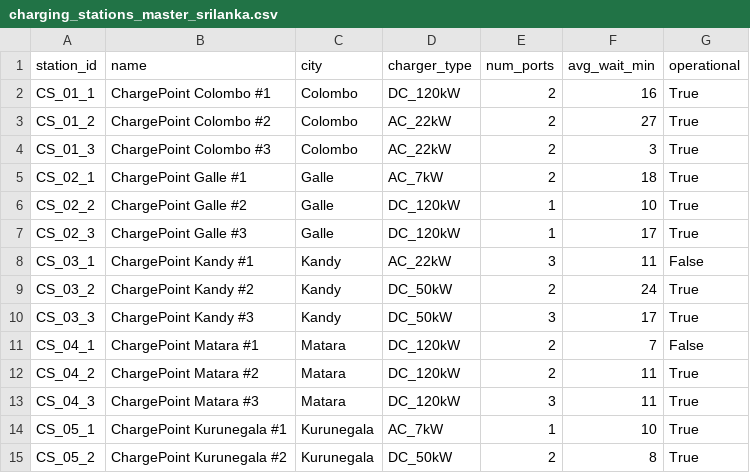
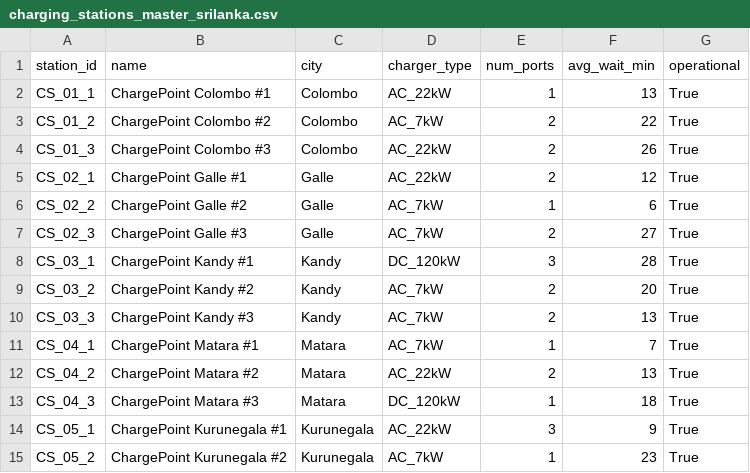
Before and after one commit to Chanukaa2002/ML-EV, a CSV file: backend/data/charging_stations_master_srilanka.csv, drawn as a sheet; only a part is shown; the diff covers the shown part only.

```diff
--- a/backend/data/charging_stations_master_srilanka.csv
+++ b/backend/data/charging_stations_master_srilanka.csv
@@ -1,15 +1,15 @@
 station_id,name,city,charger_type,num_ports,avg_wait_min,operational
-CS_01_1,ChargePoint Colombo #1,Colombo,DC_120kW,2,16,True
-CS_01_2,ChargePoint Colombo #2,Colombo,AC_22kW,2,27,True
-CS_01_3,ChargePoint Colombo #3,Colombo,AC_22kW,2,3,True
-CS_02_1,ChargePoint Galle #1,Galle,AC_7kW,2,18,True
-CS_02_2,ChargePoint Galle #2,Galle,DC_120kW,1,10,True
-CS_02_3,ChargePoint Galle #3,Galle,DC_120kW,1,17,True
-CS_03_1,ChargePoint Kandy #1,Kandy,AC_22kW,3,11,False
-CS_03_2,ChargePoint Kandy #2,Kandy,DC_50kW,2,24,True
-CS_03_3,ChargePoint Kandy #3,Kandy,DC_50kW,3,17,True
-CS_04_1,ChargePoint Matara #1,Matara,DC_120kW,2,7,False
-CS_04_2,ChargePoint Matara #2,Matara,DC_120kW,2,11,True
-CS_04_3,ChargePoint Matara #3,Matara,DC_120kW,3,11,True
-CS_05_1,ChargePoint Kurunegala #1,Kurunegala,AC_7kW,1,10,True
-CS_05_2,ChargePoint Kurunegala #2,Kurunegala,DC_50kW,2,8,True
+CS_01_1,ChargePoint Colombo #1,Colombo,AC_22kW,1,13,True
+CS_01_2,ChargePoint Colombo #2,Colombo,AC_7kW,2,22,True
+CS_01_3,ChargePoint Colombo #3,Colombo,AC_22kW,2,26,True
+CS_02_1,ChargePoint Galle #1,Galle,AC_22kW,2,12,True
+CS_02_2,ChargePoint Galle #2,Galle,AC_7kW,1,6,True
+CS_02_3,ChargePoint Galle #3,Galle,AC_7kW,2,27,True
+CS_03_1,ChargePoint Kandy #1,Kandy,DC_120kW,3,28,True
+CS_03_2,ChargePoint Kandy #2,Kandy,AC_7kW,2,20,True
+CS_03_3,ChargePoint Kandy #3,Kandy,AC_7kW,2,13,True
+CS_04_1,ChargePoint Matara #1,Matara,AC_7kW,1,7,True
+CS_04_2,ChargePoint Matara #2,Matara,AC_22kW,2,13,True
+CS_04_3,ChargePoint Matara #3,Matara,DC_120kW,1,18,True
+CS_05_1,ChargePoint Kurunegala #1,Kurunegala,AC_22kW,3,9,True
+CS_05_2,ChargePoint Kurunegala #2,Kurunegala,AC_7kW,1,23,True
```
Also changed, not shown: 38 edited cells elsewhere in this file, backend/data/optimal_route_dataset_srilanka.csv, 7 other files.
